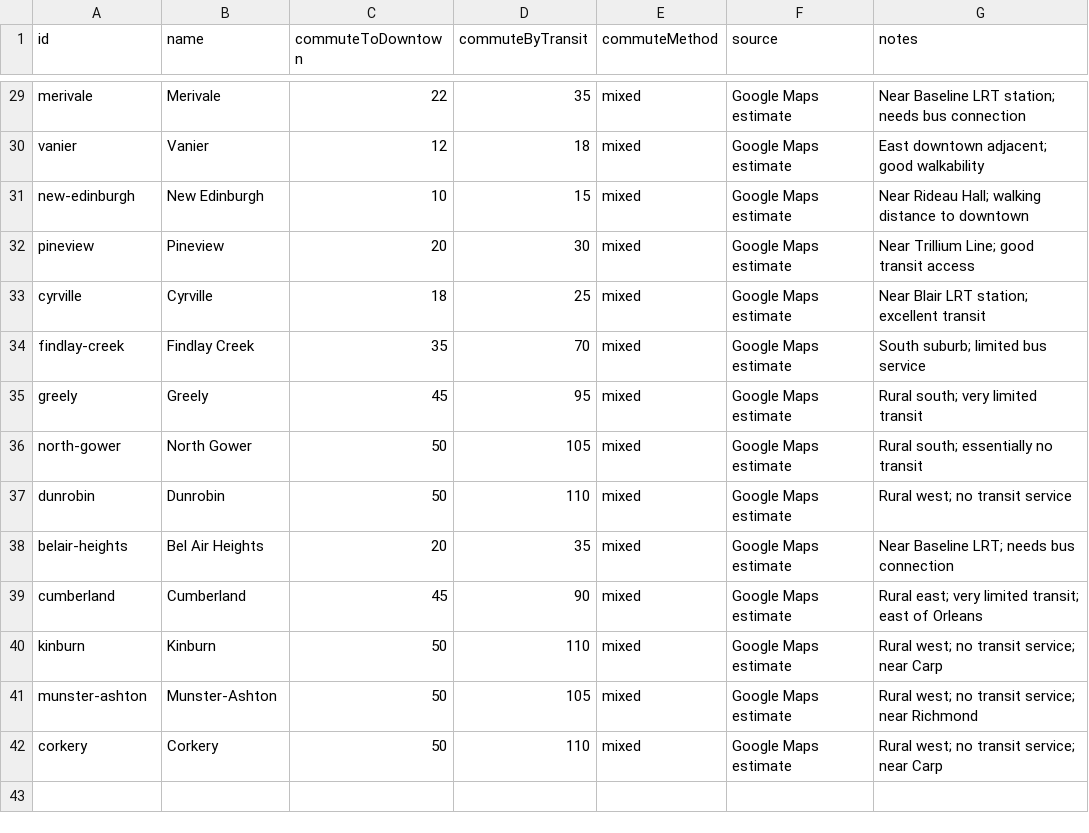
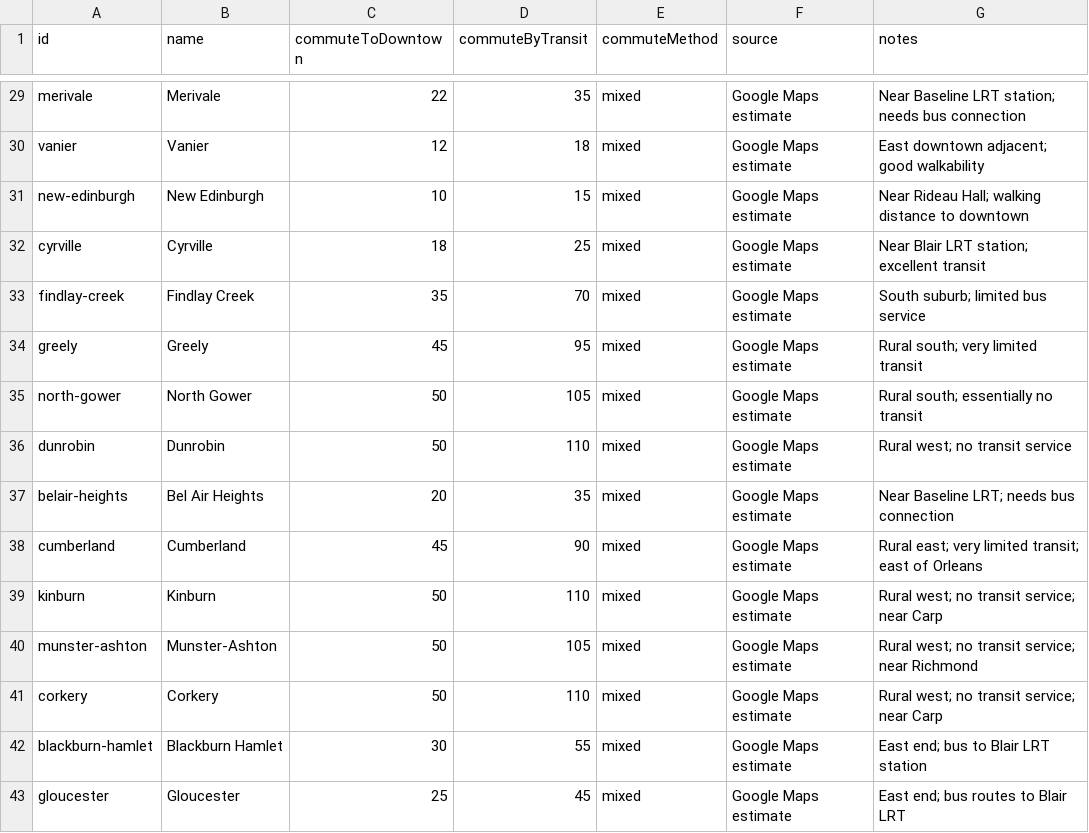
Before and after one commit to jaddoescad/ottawaneighbourhoods, a CSV file: src/data/csv/commute_times.csv, drawn as a sheet; only a part is shown, gaps mark what is left out; removed rows and columns are numbered as before the commit, all else as after; the diff names each change by its address in the sheet, - before the commit and + after, or states it on an @@ line.

```diff
--- a/src/data/csv/commute_times.csv
+++ b/src/data/csv/commute_times.csv
-row 32: pineview | Pineview | 20 | 30 | mixed | Google Maps estimate | Near Trillium Line; good transit access
+row 42: blackburn-hamlet | Blackburn Hamlet | 30 | 55 | mixed | Google Maps estimate | East end; bus to Blair LRT station
+row 43: gloucester | Gloucester | 25 | 45 | mixed | Google Maps estimate | East end; bus routes to Blair LRT
```
Also changed, not shown: src/data/csv/income_data.csv, src/data/csv/neighbourhoods.csv, 8 other files.
